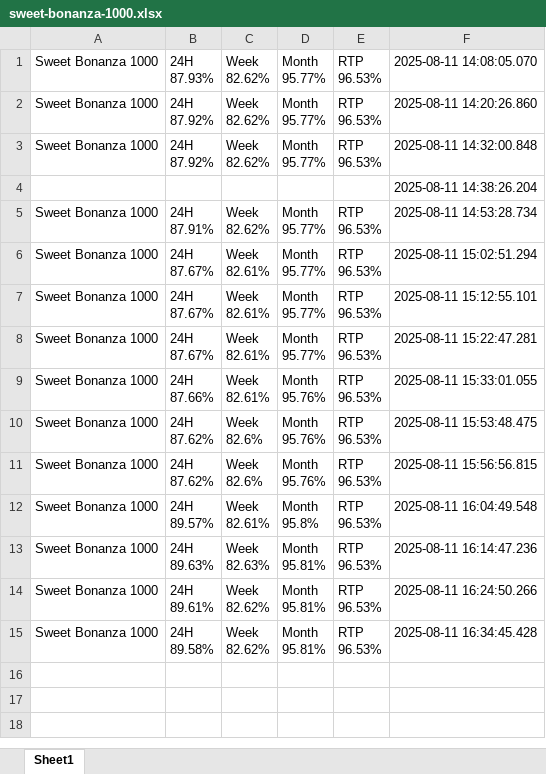
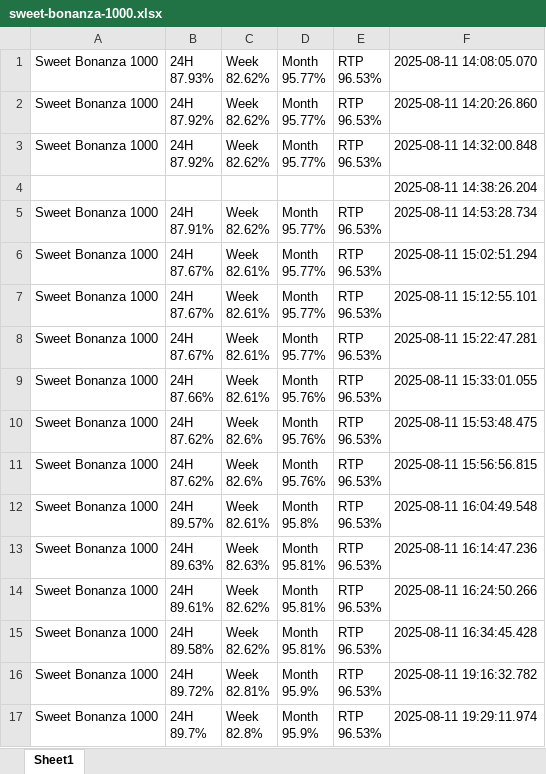
Before and after one commit to zorba43/github_streamlit_drive_project, an Excel workbook: data/raw/sweet-bonanza-1000.xlsx, sheet Sheet1, drawn as a sheet; values as stored, in another font and other column widths than the file's, no borders; ↵ is a line break in a cell; the diff names each change by its address in the sheet, - before the commit and + after, or states it on an @@ line.

```diff
--- a/data/raw/sweet-bonanza-1000.xlsx (sheet Sheet1)
+++ b/data/raw/sweet-bonanza-1000.xlsx (sheet Sheet1)
+row 16: Sweet Bonanza 1000 | 24H ↵ 89.72% | Week ↵ 82.81% | Month ↵ 95.9% | RTP ↵ 96.53% | 2025-08-11 19:16:32.782
+row 17: Sweet Bonanza 1000 | 24H ↵ 89.7% | Week ↵ 82.8% | Month ↵ 95.9% | RTP ↵ 96.53% | 2025-08-11 19:29:11.974
```
Also changed, not shown: data/raw/big-bass-keeping-it-reel.xlsx, data/raw/juicy-fruits-multihold.xlsx, 5 other files.
